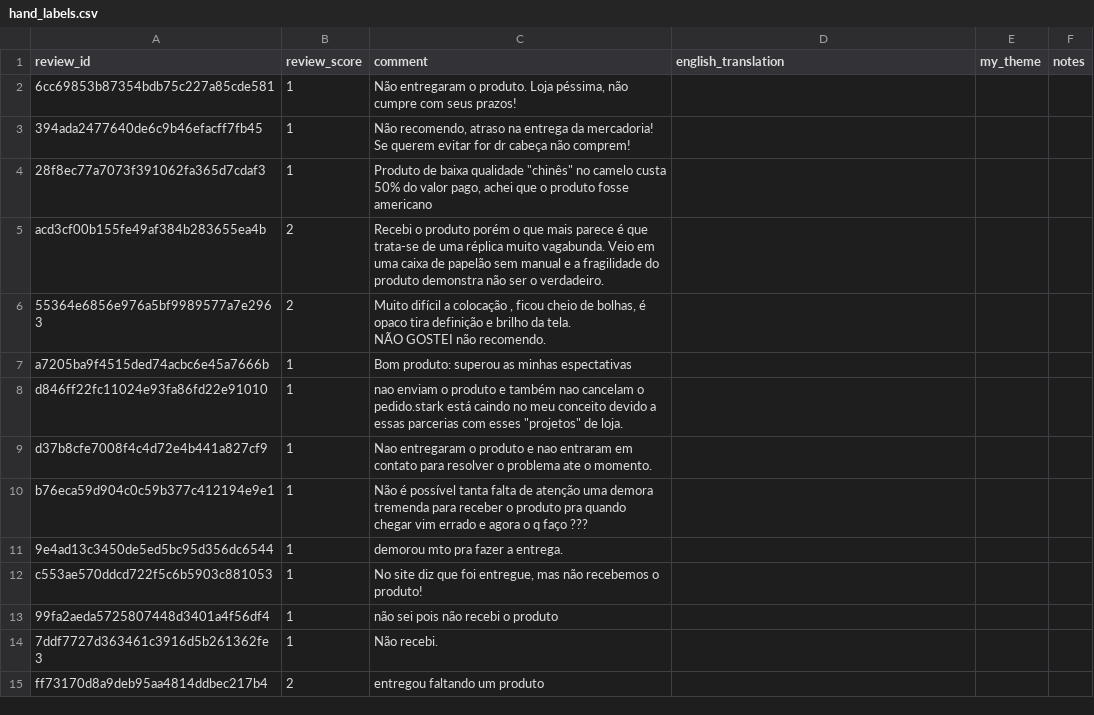
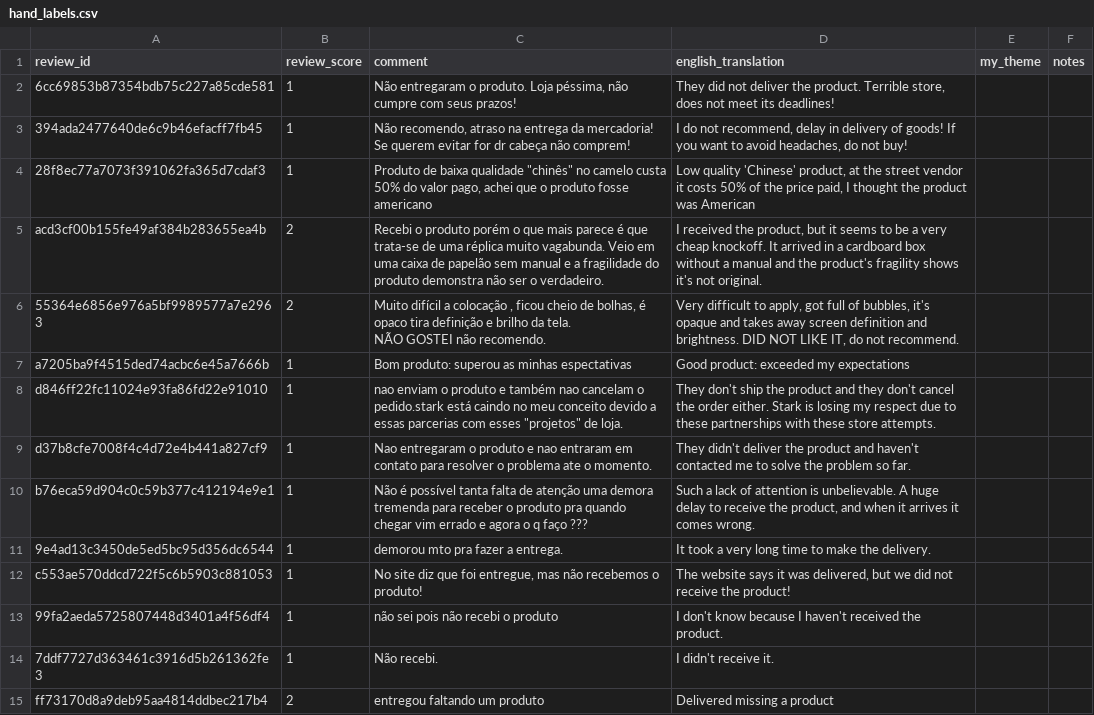
Before and after one commit to SanchitSlayer/olist-delivery-analytics, a CSV file: data/labels/hand_labels.csv, drawn as a sheet; only a part is shown; the diff covers the shown part only.

Commit message:
label review themes with gemini-3.5-flash and cache results

```diff
--- a/data/labels/hand_labels.csv
+++ b/data/labels/hand_labels.csv
@@ -1,16 +1,16 @@
 review_id,review_score,comment,english_translation,my_theme,notes
-6cc69853b87354bdb75c227a85cde581,1,"Não entregaram o produto. Loja péssima, não cumpre com seus prazos!",,,
-394ada2477640de6c9b46efacff7fb45,1,"Não recomendo, atraso na entrega da mercadoria! Se querem evitar for dr cabeça não comprem!",,,
-28f8ec77a7073f391062fa365d7cdaf3,1,"Produto de baixa qualidade ""chinês"" no camelo custa 50% do valor pago, achei que o produto fosse americano",,,
-acd3cf00b155fe49af384b283655ea4b,2,Recebi o produto porém o que mais parece é que trata-se de uma réplica muito vagabunda. Veio em uma caixa de papelão sem manual e a fragilidade do produto demonstra não ser o verdadeiro.,,,
-55364e6856e976a5bf9989577a7e2963,2,"Muito difícil a colocação , ficou cheio de bolhas, é opaco tira definição e brilho da tela.
-NÃO GOSTEI não recomendo.",,,
-a7205ba9f4515ded74acbc6e45a7666b,1,Bom produto: superou as minhas espectativas,,,
-d846ff22fc11024e93fa86fd22e91010,1,"nao enviam o produto e também nao cancelam o pedido.stark está caindo no meu conceito devido a essas parcerias com esses ""projetos"" de loja.",,,
-d37b8cfe7008f4c4d72e4b441a827cf9,1,Nao entregaram o produto e nao entraram em contato para resolver o problema ate o momento.,,,
-b76eca59d904c0c59b377c412194e9e1,1,Não é possível tanta falta de atenção uma demora tremenda para receber o produto pra quando chegar vim errado e agora o q faço ???,,,
-9e4ad13c3450de5ed5bc95d356dc6544,1,demorou mto pra fazer a entrega.,,,
-c553ae570ddcd722f5c6b5903c881053,1,"No site diz que foi entregue, mas não recebemos o produto!",,,
-99fa2aeda5725807448d3401a4f56df4,1,não sei pois não recebi o produto,,,
-7ddf7727d363461c3916d5b261362fe3,1,Não recebi.,,,
-ff73170d8a9deb95aa4814ddbec217b4,2,entregou faltando um produto,,,
+6cc69853b87354bdb75c227a85cde581,1,"Não entregaram o produto. Loja péssima, não cumpre com seus prazos!","They did not deliver the product. Terrible store, does not meet its deadlines!",,
+394ada2477640de6c9b46efacff7fb45,1,"Não recomendo, atraso na entrega da mercadoria! Se querem evitar for dr cabeça não comprem!","I do not recommend, delay in delivery of goods! If you want to avoid headaches, do not buy!",,
+28f8ec77a7073f391062fa365d7cdaf3,1,"Produto de baixa qualidade ""chinês"" no camelo custa 50% do valor pago, achei que o produto fosse americano","Low quality 'Chinese' product, at the street vendor it costs 50% of the price paid, I thought the product was American",,
+acd3cf00b155fe49af384b283655ea4b,2,Recebi o produto porém o que mais parece é que trata-se de uma réplica muito vagabunda. Veio em uma caixa de papelão sem manual e a fragilidade do produto demonstra não ser o verdadeiro.,"I received the product, but it seems to be a very cheap knockoff. It arrived in a cardboard box without a manual and the product's fragility shows it's not original.",,
+55364e6856e976a5bf9989577a7e2963,2,"Muito difícil a colocação , ficou cheio de bolhas, é opaco tira definição e brilho da tela.
+NÃO GOSTEI não recomendo.","Very difficult to apply, got full of bubbles, it's opaque and takes away screen definition and brightness. DID NOT LIKE IT, do not recommend.",,
+a7205ba9f4515ded74acbc6e45a7666b,1,Bom produto: superou as minhas espectativas,Good product: exceeded my expectations,,
+d846ff22fc11024e93fa86fd22e91010,1,"nao enviam o produto e também nao cancelam o pedido.stark está caindo no meu conceito devido a essas parcerias com esses ""projetos"" de loja.",They don't ship the product and they don't cancel the order either. Stark is losing my respect due to these partnerships with these store attempts.,,
+d37b8cfe7008f4c4d72e4b441a827cf9,1,Nao entregaram o produto e nao entraram em contato para resolver o problema ate o momento.,They didn't deliver the product and haven't contacted me to solve the problem so far.,,
+b76eca59d904c0c59b377c412194e9e1,1,Não é possível tanta falta de atenção uma demora tremenda para receber o produto pra quando chegar vim errado e agora o q faço ???,"Such a lack of attention is unbelievable. A huge delay to receive the product, and when it arrives it comes wrong.",,
+9e4ad13c3450de5ed5bc95d356dc6544,1,demorou mto pra fazer a entrega.,It took a very long time to make the delivery.,,
+c553ae570ddcd722f5c6b5903c881053,1,"No site diz que foi entregue, mas não recebemos o produto!","The website says it was delivered, but we did not receive the product!",,
+99fa2aeda5725807448d3401a4f56df4,1,não sei pois não recebi o produto,I don't know because I haven't received the product.,,
+7ddf7727d363461c3916d5b261362fe3,1,Não recebi.,I didn't receive it.,,
+ff73170d8a9deb95aa4814ddbec217b4,2,entregou faltando um produto,Delivered missing a product,,
```
Also changed, not shown: 22 edited cells elsewhere in this file, 2 other files.
